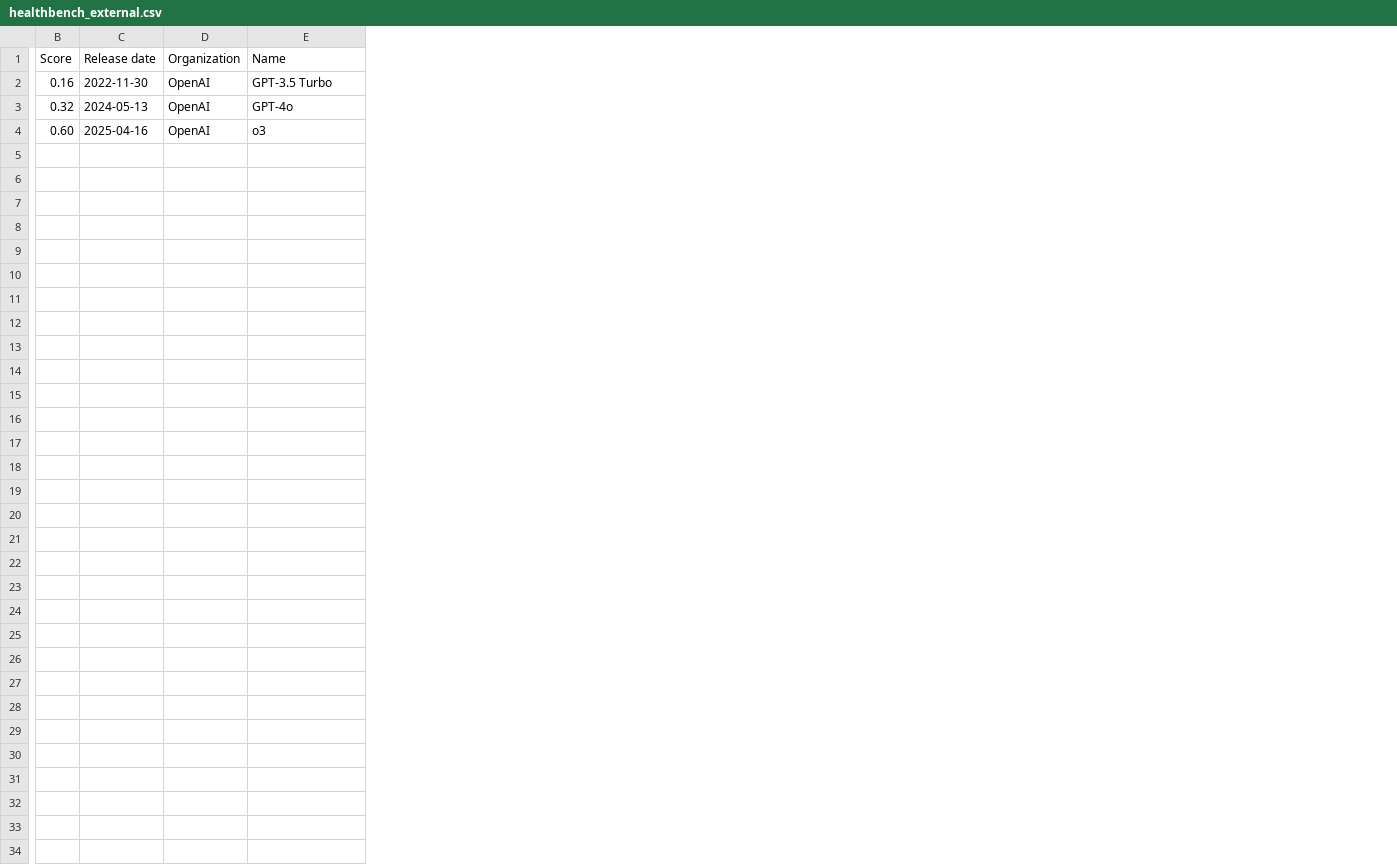
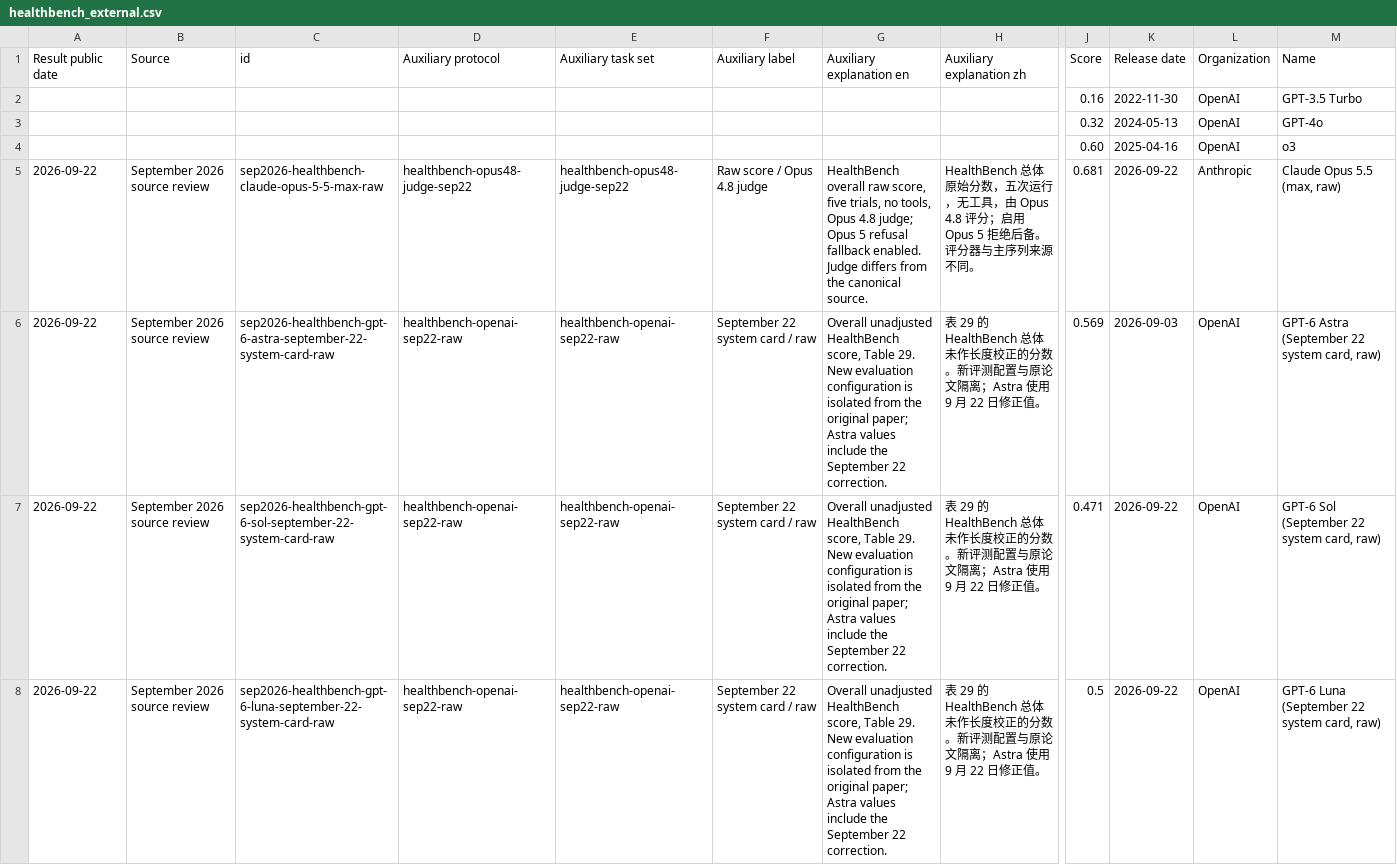
Before and after one commit to yuema137/benchs-last-exam, a CSV file: data/raw/healthbench_external.csv, drawn as a sheet; only a part is shown, gaps mark what is left out; rows hold the shown columns only; the diff names each change by its address in the sheet, - before the commit and + after, or states it on an @@ line.

```diff
--- a/data/raw/healthbench_external.csv
+++ b/data/raw/healthbench_external.csv
+column A (Result public date), empty
+column B (Source), empty
+column C (id), empty
+column D (Auxiliary protocol), empty
+column E (Auxiliary task set), empty
+column F (Auxiliary label), empty
+column G (Auxiliary explanation en), empty
+column H (Auxiliary explanation zh), empty
+row 5: 2026-09-22 | September 2026 source review | sep2026-healthbench-claude-opus-5-5-max-raw | healthbench-opus48-judge-sep22 | healthbench-opus48-judge-sep22 | Raw score / Opus 4.8 judge | HealthBench overall raw score, five trials, no tools, Opus 4.8 judge; Opus 5 refusal fallback enabled. Judge differs from the canonical source. | HealthBench 总体原始分数，五次运行，无工具，由 Opus 4.8 评分；启用 Opus 5 拒绝后备。评分器与主序列来源不同。 | 0.681 | 2026-09-22 | Anthropic | Claude Opus 5.5 (max, raw)
+row 6: 2026-09-22 | September 2026 source review | sep2026-healthbench-gpt-6-astra-september-22-system-card-raw | healthbench-openai-sep22-raw | healthbench-openai-sep22-raw | September 22 system card / raw | Overall unadjusted HealthBench score, Table 29. New evaluation configuration is isolated from the original paper; Astra values include the September 22 correction. | 表 29 的 HealthBench 总体未作长度校正的分数。新评测配置与原论文隔离；Astra 使用 9 月 22 日修正值。 | 0.569 | 2026-09-03 | OpenAI | GPT-6 Astra (September 22 system card, raw)
+row 7: 2026-09-22 | September 2026 source review | sep2026-healthbench-gpt-6-sol-september-22-system-card-raw | healthbench-openai-sep22-raw | healthbench-openai-sep22-raw | September 22 system card / raw | Overall unadjusted HealthBench score, Table 29. New evaluation configuration is isolated from the original paper; Astra values include the September 22 correction. | 表 29 的 HealthBench 总体未作长度校正的分数。新评测配置与原论文隔离；Astra 使用 9 月 22 日修正值。 | 0.471 | 2026-09-22 | OpenAI | GPT-6 Sol (September 22 system card, raw)
+row 8: 2026-09-22 | September 2026 source review | sep2026-healthbench-gpt-6-luna-september-22-system-card-raw | healthbench-openai-sep22-raw | healthbench-openai-sep22-raw | September 22 system card / raw | Overall unadjusted HealthBench score, Table 29. New evaluation configuration is isolated from the original paper; Astra values include the September 22 correction. | 表 29 的 HealthBench 总体未作长度校正的分数。新评测配置与原论文隔离；Astra 使用 9 月 22 日修正值。 | 0.5 | 2026-09-22 | OpenAI | GPT-6 Luna (September 22 system card, raw)
```
Also changed, not shown: data/raw/benchcad_vision2code_external.csv, data/raw/deepswe_external.csv, 49 other files.
